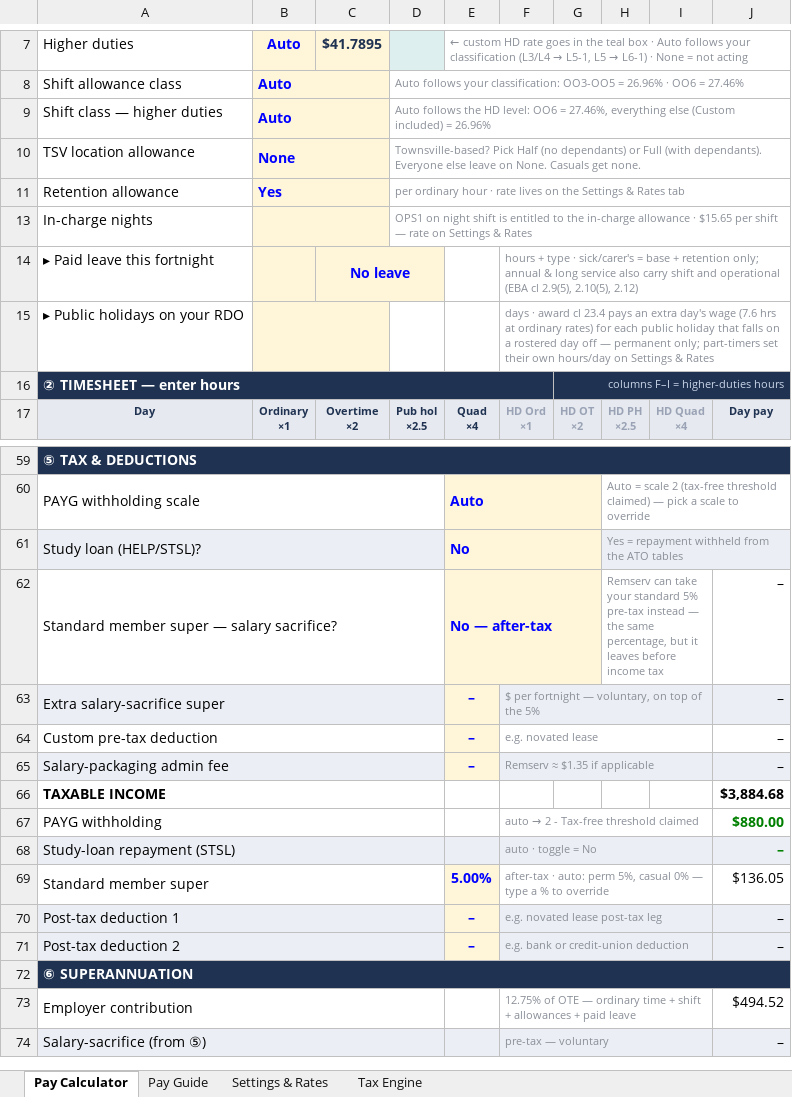
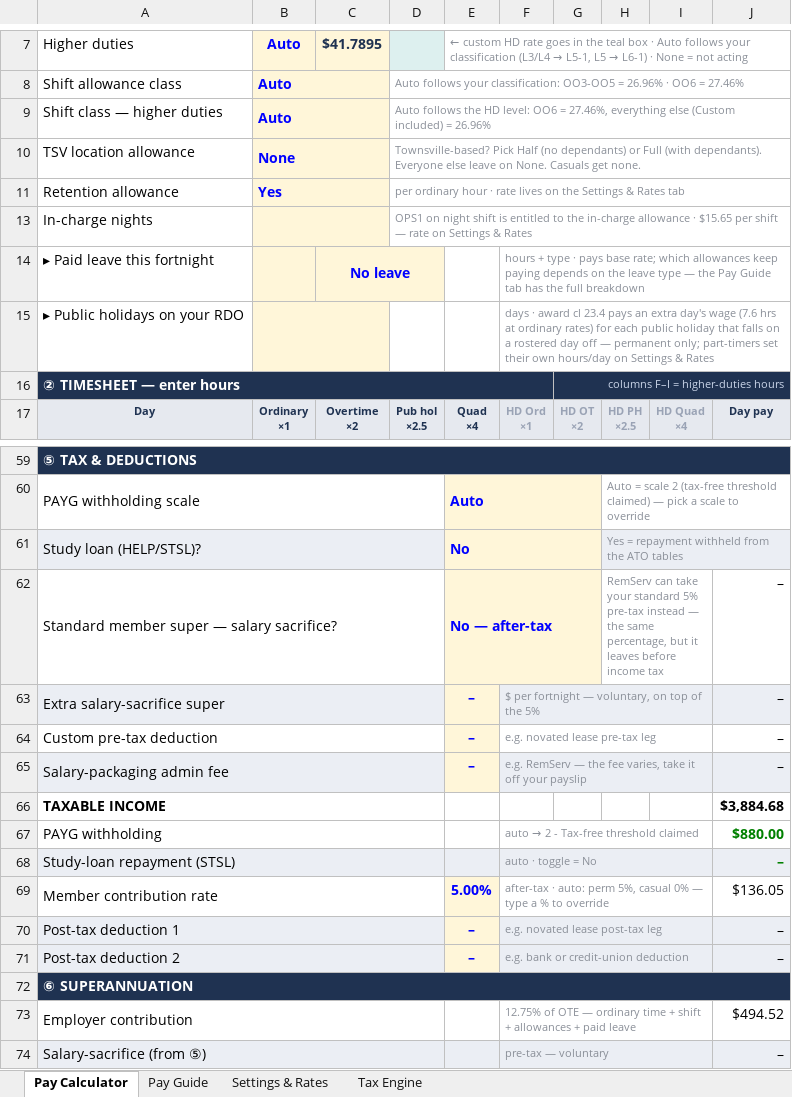
Before and after one commit to paycalc/paycalc.github.io, an Excel workbook: PayCalc_V19.xlsx, sheet Pay Calculator, drawn as a sheet; only a part is shown, gaps mark what is left out; values as stored, in another font and other column widths than the file's, no borders; conditional formats not drawn; the diff names each change by its address in the sheet, - before the commit and + after, or states it on an @@ line.

```diff
--- a/PayCalc_V19.xlsx (sheet Pay Calculator)
+++ b/PayCalc_V19.xlsx (sheet Pay Calculator)
-F14: …type · sick/carer's = base + retention only; annual & long service also carry shift and operational (EBA cl 2.9(5), 2.10(5), 2.12)
+F14: …type · pays base rate; which allowances keep paying depends on the leave type — the Pay Guide tab has the full breakdown
-H62: Remserv can take…
+H62: RemServ can take…
-F64: e.g. novated lease
+F64: e.g. novated lease pre-tax leg
-F65: Remserv ≈ $1.35 if applicable
+F65: e.g. RemServ — the fee varies, take it off your payslip
-A69: Standard member super
+A69: Member contribution rate
```
Also changed, not shown: sheet Pay Guide, sheet Settings & Rates, 1 other file.
